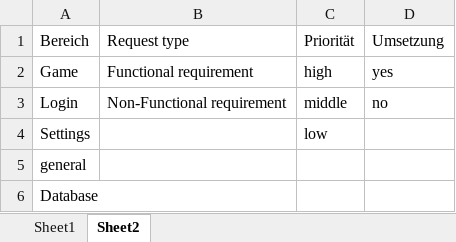
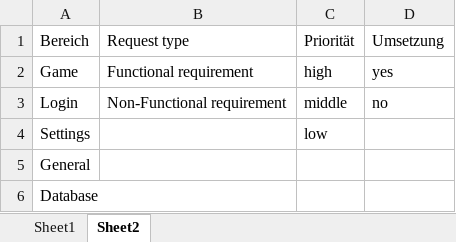
Before and after one commit to Cyberboa/Quiz-game-Uni-li, an Excel workbook: Documentation/Project documentation/Requirements_Quiz_Game_01.xlsx, sheet Sheet2, drawn as a sheet; values as stored, in another font and other column widths than the file's, no borders; the diff names each change by its address in the sheet, - before the commit and + after, or states it on an @@ line.

```diff
--- a/Documentation/Project documentation/Requirements_Quiz_Game_01.xlsx (sheet Sheet2)
+++ b/Documentation/Project documentation/Requirements_Quiz_Game_01.xlsx (sheet Sheet2)
-A5: general
+A5: General
```
Also changed, not shown: sheet Sheet1.
